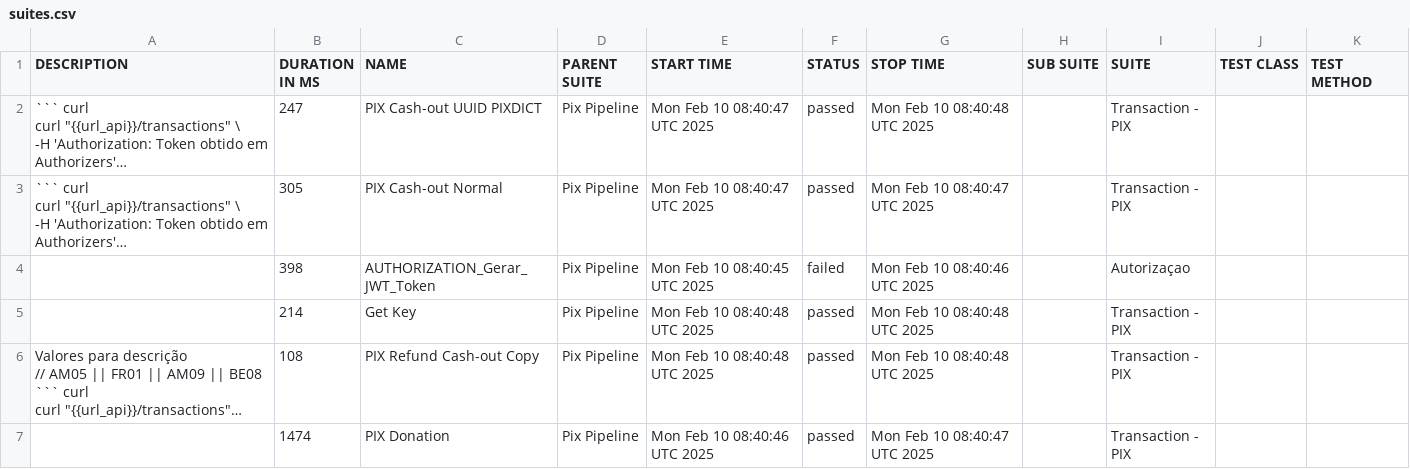
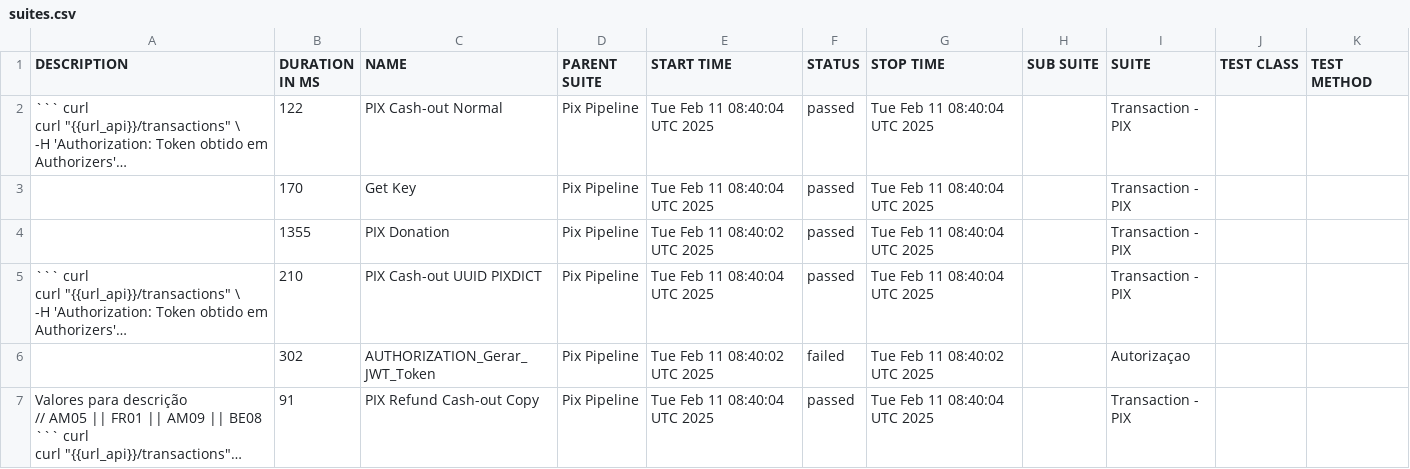
Before and after one commit to OrbitallAPI/Orbitall-API-Pipeline, a CSV file: allure-report/data/suites.csv, drawn as a sheet; long unchanged cells end in …; removed rows and columns are numbered as before the commit, all else as after; the diff names each change by its address in the sheet, - before the commit and + after, or states it on an @@ line.

```diff
--- a/allure-report/data/suites.csv
+++ b/allure-report/data/suites.csv
-B2 (DURATION IN MS): 247
+B2 (DURATION IN MS): 122
-C2 (NAME): PIX Cash-out UUID PIXDICT
+C2 (NAME): PIX Cash-out Normal
-E2 (START TIME): Mon Feb 10 08:40:47 UTC 2025
+E2 (START TIME): Tue Feb 11 08:40:04 UTC 2025
-G2 (STOP TIME): Mon Feb 10 08:40:48 UTC 2025
+G2 (STOP TIME): Tue Feb 11 08:40:04 UTC 2025
+row 3:  | 170 | Get Key | Pix Pipeline | Tue Feb 11 08:40:04 UTC 2025 | passed | Tue Feb 11 08:40:04 UTC 2025 |  | Transaction - PIX
+row 4:  | 1355 | PIX Donation | Pix Pipeline | Tue Feb 11 08:40:02 UTC 2025 | passed | Tue Feb 11 08:40:04 UTC 2025 |  | Transaction - PIX
-B5 (DURATION IN MS): 305
+B5 (DURATION IN MS): 210
-C5 (NAME): PIX Cash-out Normal
+C5 (NAME): PIX Cash-out UUID PIXDICT
-E5 (START TIME): Mon Feb 10 08:40:47 UTC 2025
+E5 (START TIME): Tue Feb 11 08:40:04 UTC 2025
-G5 (STOP TIME): Mon Feb 10 08:40:47 UTC 2025
+G5 (STOP TIME): Tue Feb 11 08:40:04 UTC 2025
-B6 (DURATION IN MS): 398
+B6 (DURATION IN MS): 302
-E6 (START TIME): Mon Feb 10 08:40:45 UTC 2025
+E6 (START TIME): Tue Feb 11 08:40:02 UTC 2025
-G6 (STOP TIME): Mon Feb 10 08:40:46 UTC 2025
+G6 (STOP TIME): Tue Feb 11 08:40:02 UTC 2025
-row 5:  | 214 | Get Key | Pix Pipeline | Mon Feb 10 08:40:48 UTC 2025 | passed | Mon Feb 10 08:40:48 UTC 2025 |  | Transaction - PIX
-B7 (DURATION IN MS): 108
+B7 (DURATION IN MS): 91
-E7 (START TIME): Mon Feb 10 08:40:48 UTC 2025
+E7 (START TIME): Tue Feb 11 08:40:04 UTC 2025
-G7 (STOP TIME): Mon Feb 10 08:40:48 UTC 2025
+G7 (STOP TIME): Tue Feb 11 08:40:04 UTC 2025
-row 7:  | 1474 | PIX Donation | Pix Pipeline | Mon Feb 10 08:40:46 UTC 2025 | passed | Mon Feb 10 08:40:47 UTC 2025 |  | Transaction - PIX
```
Also changed, not shown: 52 other files.
